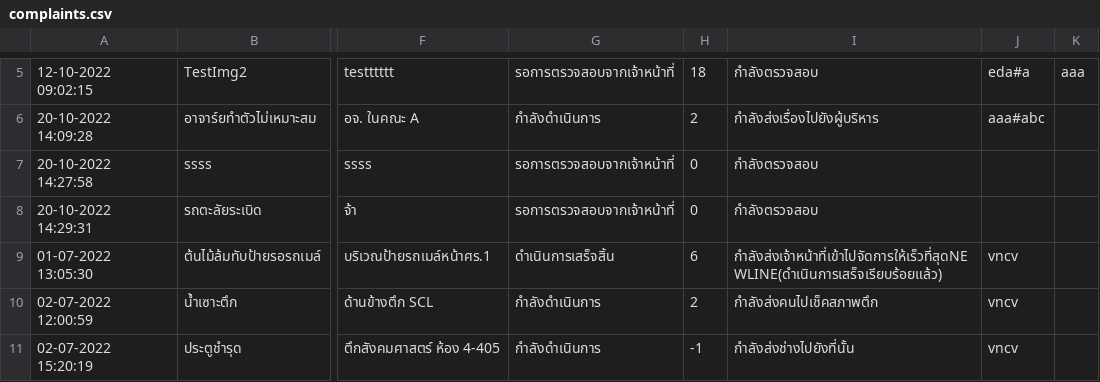
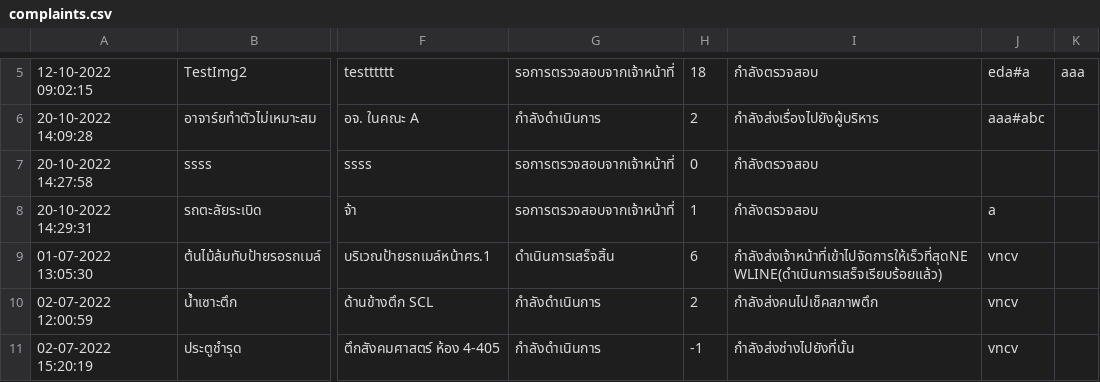
Before and after one commit to SoraNual/KU_ComplaintSubmissionJavaApp, a CSV file: data/complaints.csv, drawn as a sheet; only a part is shown, gaps mark what is left out; the diff names each change by its address in the sheet, - before the commit and + after, or states it on an @@ line.

```diff
--- a/data/complaints.csv
+++ b/data/complaints.csv
-H8: 0
+H8: 1
-J8: (empty)
+J8: a
```
Also changed, not shown: data/setting.csv, data/users.csv, 11 other files.
